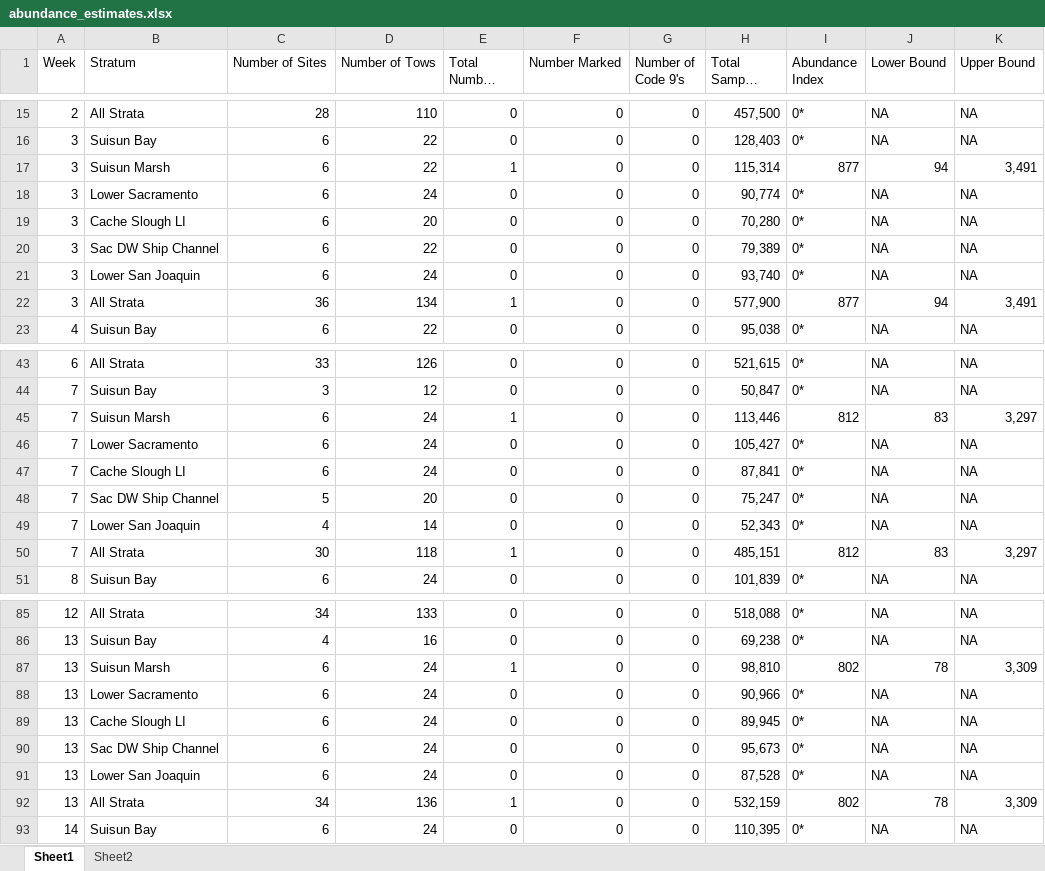
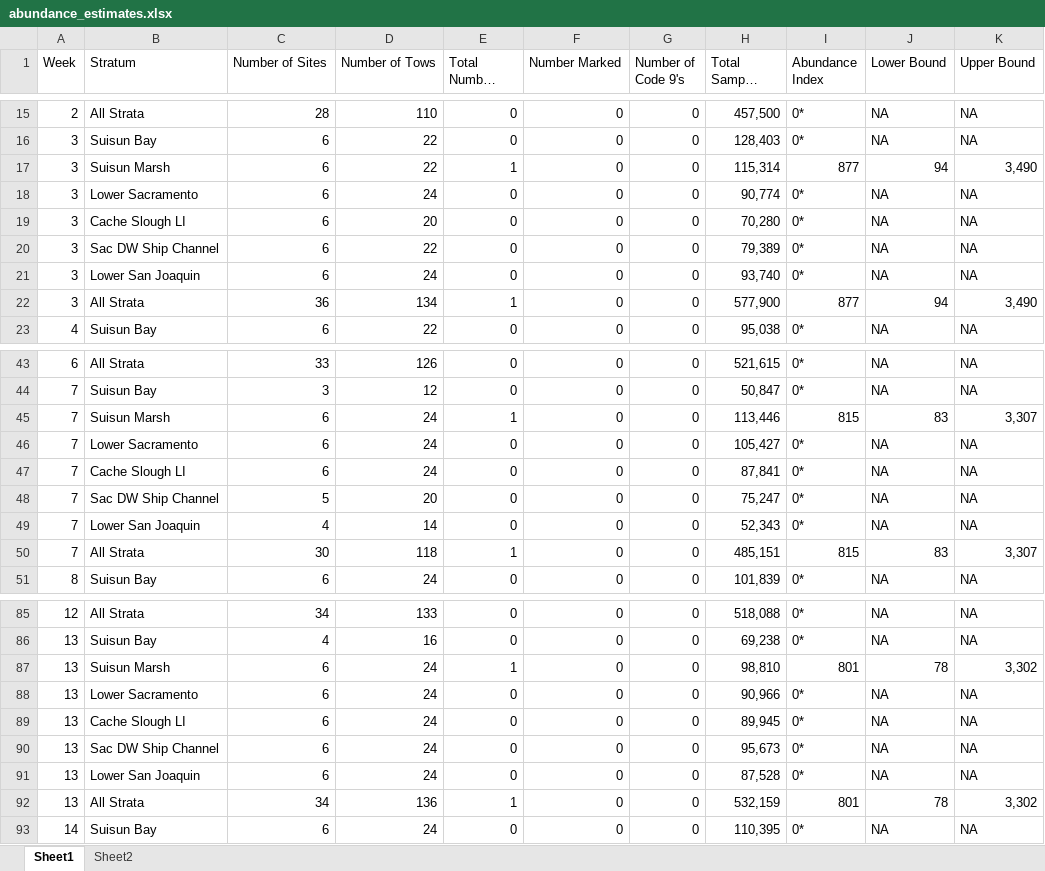
Before and after one commit to BDO-Science/samt_smt_assessments, an Excel workbook: data_raw/smelt/abundance_estimates.xlsx, sheet Sheet1, drawn as a sheet; only a part is shown, gaps mark what is left out; long unchanged cells end in …; values as stored, in another font and other column widths than the file's, no borders; the diff covers the shown part only; the diff names each change by its address in the sheet, - before the commit and + after, or states it on an @@ line.

```diff
--- a/data_raw/smelt/abundance_estimates.xlsx (sheet Sheet1)
+++ b/data_raw/smelt/abundance_estimates.xlsx (sheet Sheet1)
-K17 (Upper Bound): 3,491
+K17 (Upper Bound): 3,490
-K22 (Upper Bound): 3,491
+K22 (Upper Bound): 3,490
-I45 (Abundance Index): 812
+I45 (Abundance Index): 815
-K45 (Upper Bound): 3,297
+K45 (Upper Bound): 3,307
-I50 (Abundance Index): 812
+I50 (Abundance Index): 815
-K50 (Upper Bound): 3,297
+K50 (Upper Bound): 3,307
-I87 (Abundance Index): 802
+I87 (Abundance Index): 801
-K87 (Upper Bound): 3,309
+K87 (Upper Bound): 3,302
-I92 (Abundance Index): 802
+I92 (Abundance Index): 801
-K92 (Upper Bound): 3,309
+K92 (Upper Bound): 3,302
```
Also changed, not shown: 14 added rows and 11 edited cells elsewhere in this sheet, sheet Sheet2, 3 other files.
